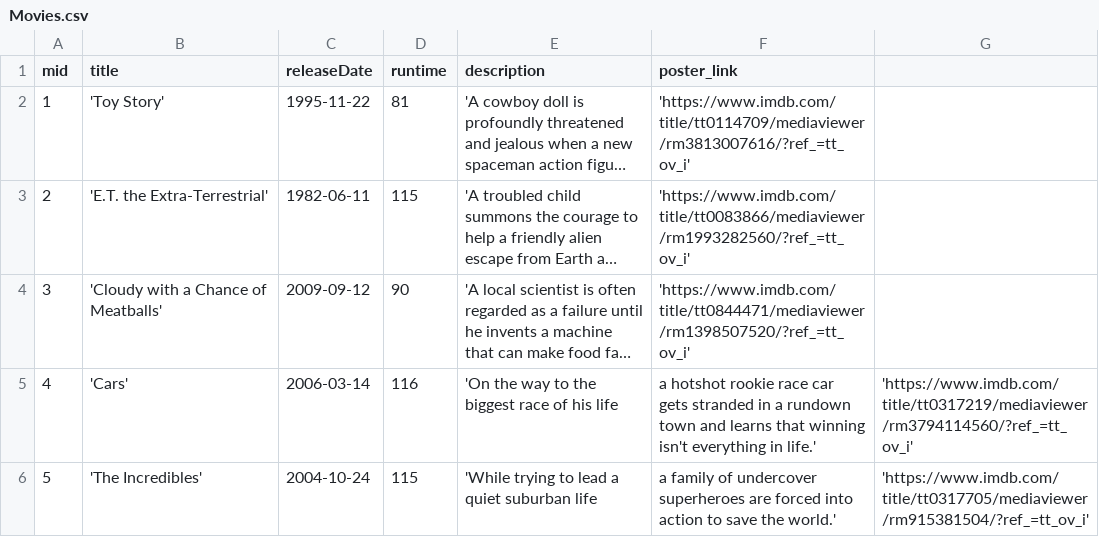
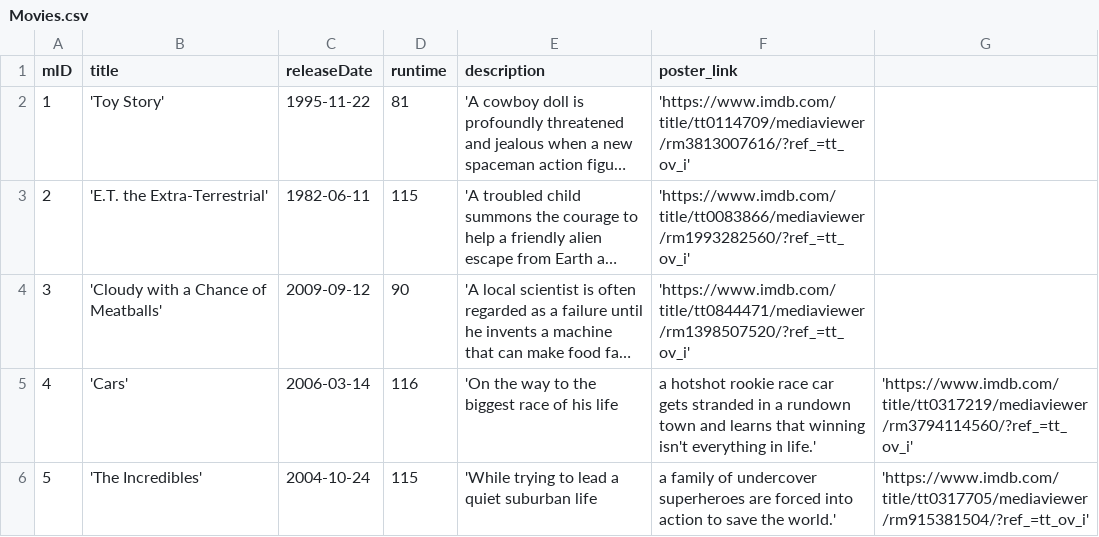
Before and after one commit to Kelly-Guan/cs348, a CSV file: sampleData/Movies.csv, drawn as a sheet; long unchanged cells end in …; the diff names each change by its address in the sheet, - before the commit and + after, or states it on an @@ line.

Commit message:
Updated Movies.csv

```diff
--- a/sampleData/Movies.csv
+++ b/sampleData/Movies.csv
-A1: mid
+A1: mID
```
